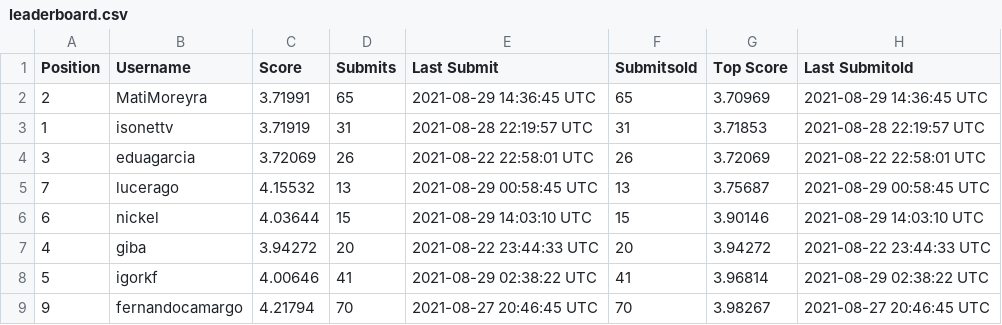
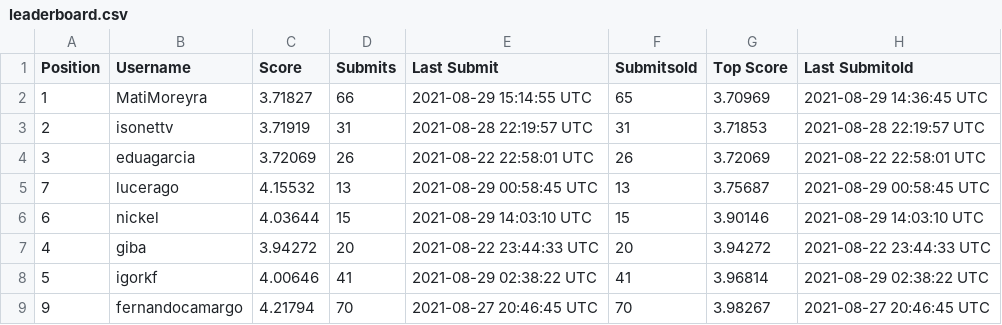
Before and after one commit to WittmannF/meli-challenge-leaderboard, a CSV file: leaderboard/leaderboard.csv, drawn as a sheet; only a part is shown.

```diff
--- a/leaderboard/leaderboard.csv
+++ b/leaderboard/leaderboard.csv
@@ -1,4 +1,4 @@
 Position,Username,Score,Submits,Last Submit,Submitsold,Top Score,Last Submitold
-2,MatiMoreyra,3.71991,65,2021-08-29 14:36:45 UTC,65,3.70969,2021-08-29 14:36:45 UTC
-1,isonettv,3.71919,31,2021-08-28 22:19:57 UTC,31,3.71853,2021-08-28 22:19:57 UTC
+1,MatiMoreyra,3.71827,66,2021-08-29 15:14:55 UTC,65,3.70969,2021-08-29 14:36:45 UTC
+2,isonettv,3.71919,31,2021-08-28 22:19:57 UTC,31,3.71853,2021-08-28 22:19:57 UTC
 3,eduagarcia,3.72069,26,2021-08-22 22:58:01 UTC,26,3.72069,2021-08-22 22:58:01 UTC
```
